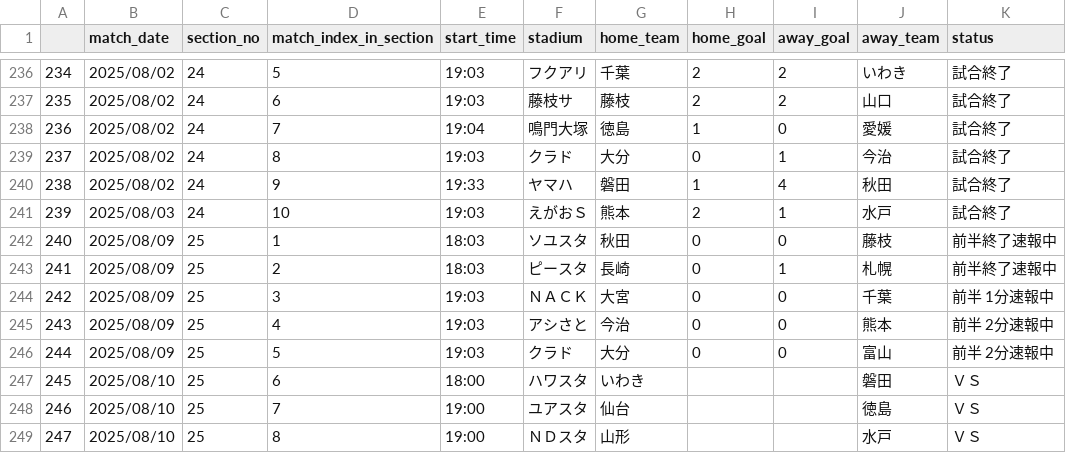
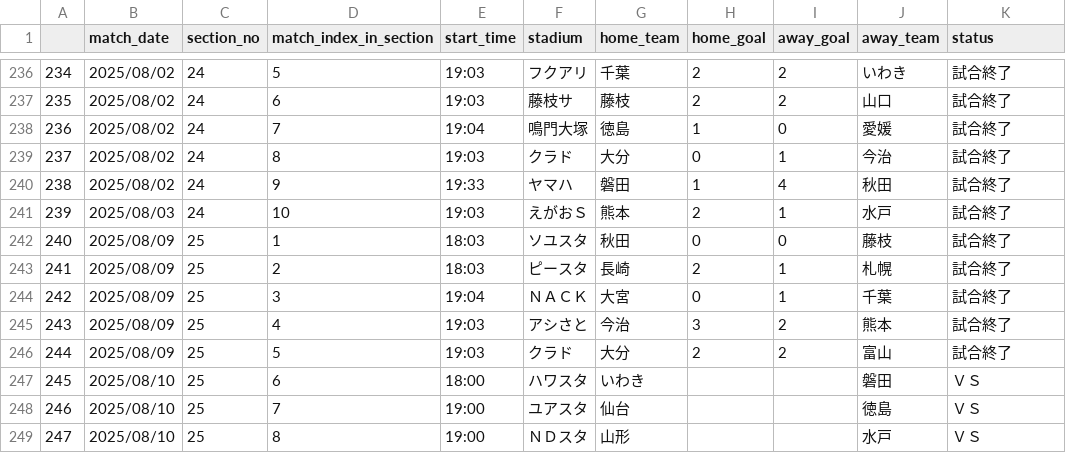
Before and after one commit to mokekuma-git/JLeague_Matches-Bar_Graph, a CSV file: docs/csv/2025_allmatch_result-J2.csv, drawn as a sheet; only a part is shown, gaps mark what is left out.

```diff
--- a/docs/csv/2025_allmatch_result-J2.csv
+++ b/docs/csv/2025_allmatch_result-J2.csv
@@ -241,7 +241,7 @@
 239,2025/08/03,24,10,19:03,えがおＳ,熊本,2,1,水戸,試合終了
-240,2025/08/09,25,1,18:03,ソユスタ,秋田,0,0,藤枝,前半終了速報中
-241,2025/08/09,25,2,18:03,ピースタ,長崎,0,1,札幌,前半終了速報中
-242,2025/08/09,25,3,19:03,ＮＡＣＫ,大宮,0,0,千葉,前半 1分速報中
-243,2025/08/09,25,4,19:03,アシさと,今治,0,0,熊本,前半 2分速報中
-244,2025/08/09,25,5,19:03,クラド,大分,0,0,富山,前半 2分速報中
+240,2025/08/09,25,1,18:03,ソユスタ,秋田,0,0,藤枝,試合終了
+241,2025/08/09,25,2,18:03,ピースタ,長崎,2,1,札幌,試合終了
+242,2025/08/09,25,3,19:04,ＮＡＣＫ,大宮,0,1,千葉,試合終了
+243,2025/08/09,25,4,19:03,アシさと,今治,3,2,熊本,試合終了
+244,2025/08/09,25,5,19:03,クラド,大分,2,2,富山,試合終了
 245,2025/08/10,25,6,18:00,ハワスタ,いわき,,,磐田,ＶＳ
```
Also changed, not shown: docs/csv/2025_allmatch_result-J1.csv, docs/csv/csv_timestamp.csv.
